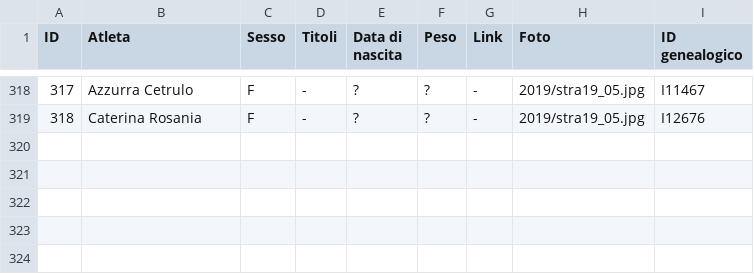
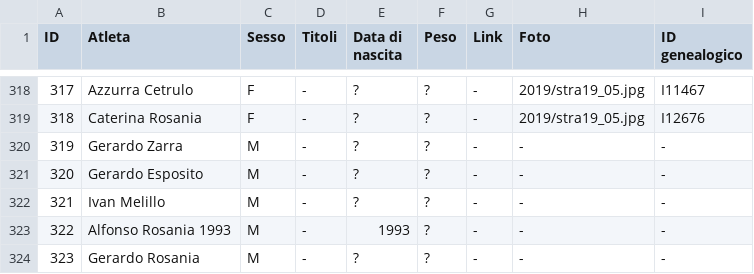
Before and after one commit to pceres/stralaceno, a CSV file: custom/dati/atleti_laceno.csv, drawn as a sheet; only a part is shown, gaps mark what is left out.

Commit message:
stralaceno: edizione 2020
modified:   custom/dati/atleti_laceno.csv
modified:   custom/dati/atleti_laceno.xls
modified:   custom/dati/organizzatori_laceno.csv
modified:   custom/dati/organizzatori_laceno.xls
modified:   custom/dati/tempi_laceno.csv
modified:   custom/dati/tempi_laceno.xls

```diff
--- a/custom/dati/atleti_laceno.csv
+++ b/custom/dati/atleti_laceno.csv
@@ -319 +319,6 @@ ID;Atleta;Sesso;Titoli;Data di nascita;Peso;Link;Foto;ID genealogico
 318;Caterina Rosania;F;-;?;?;-;2019/stra19_05.jpg;I12676
+319;Gerardo Zarra;M;-;?;?;-;-;-
+320;Gerardo Esposito;M;-;?;?;-;-;-
+321;Ivan Melillo;M;-;?;?;-;-;-
+322;Alfonso Rosania 1993;M;-;1993;?;-;-;-
+323;Gerardo Rosania;M;-;?;?;-;-;-
```
Also changed, not shown: custom/dati/organizzatori_laceno.csv, custom/dati/tempi_laceno.csv, 3 other files.
